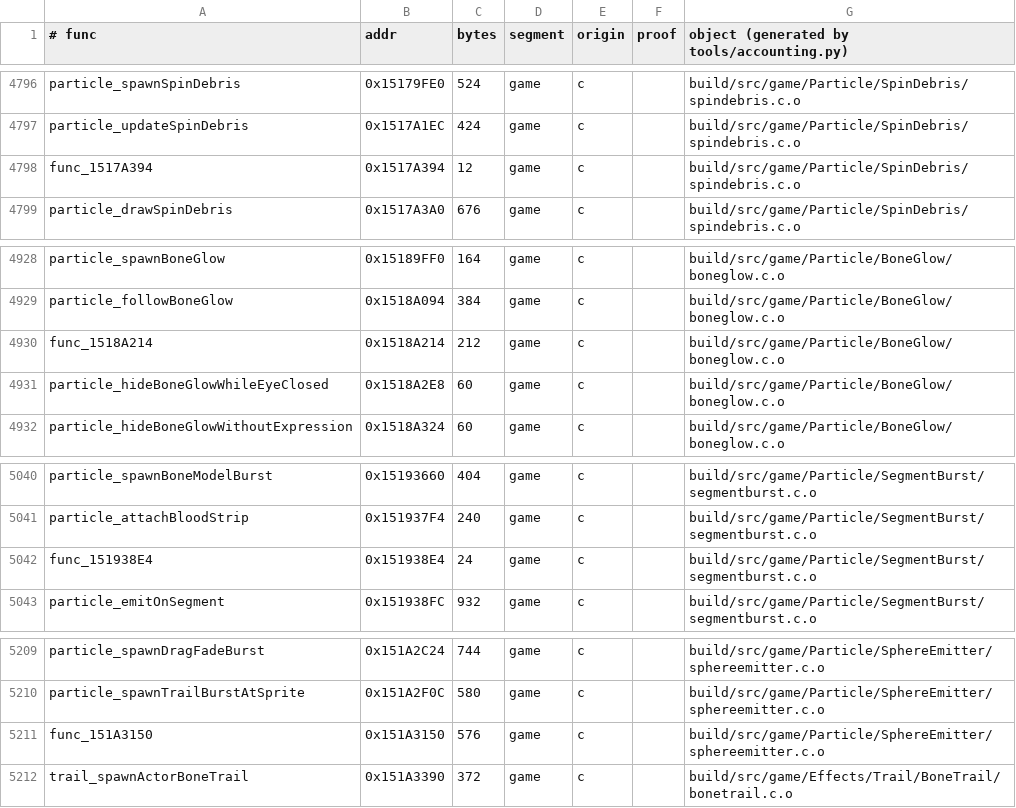
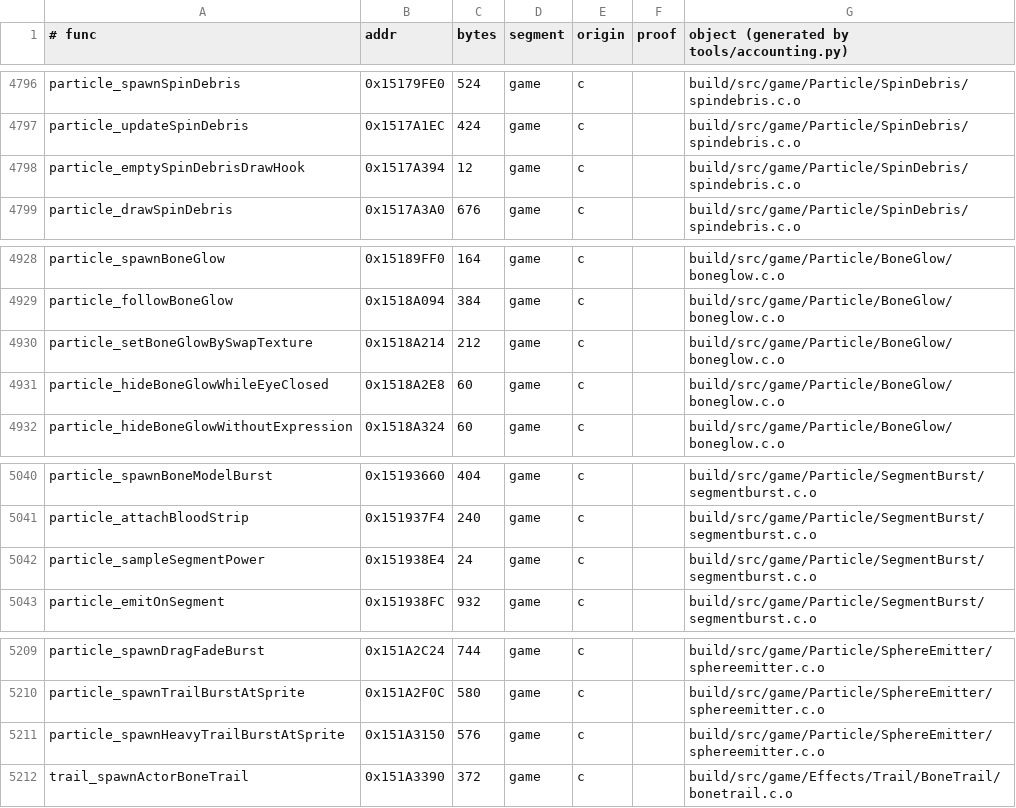
Before and after one commit to sholdee/conker-decomp, a TSV file: tools/accounting.tsv, drawn as a sheet; only a part is shown, gaps mark what is left out; the diff covers the shown part only.

```diff
--- a/tools/accounting.tsv
+++ b/tools/accounting.tsv
@@ -4797,3 +4797,3 @@ particle_spawnSpinDebris	0x15179FE0	524	game	c		build/src/game/Particle/SpinDebr
 particle_updateSpinDebris	0x1517A1EC	424	game	c		build/src/game/Particle/SpinDebris/spindebris.c.o
-func_1517A394	0x1517A394	12	game	c		build/src/game/Particle/SpinDebris/spindebris.c.o
+particle_emptySpinDebrisDrawHook	0x1517A394	12	game	c		build/src/game/Particle/SpinDebris/spindebris.c.o
 particle_drawSpinDebris	0x1517A3A0	676	game	c		build/src/game/Particle/SpinDebris/spindebris.c.o
@@ -4929,3 +4929,3 @@ particle_spawnBoneGlow	0x15189FF0	164	game	c		build/src/game/Particle/BoneGlow/b
 particle_followBoneGlow	0x1518A094	384	game	c		build/src/game/Particle/BoneGlow/boneglow.c.o
-func_1518A214	0x1518A214	212	game	c		build/src/game/Particle/BoneGlow/boneglow.c.o
+particle_setBoneGlowBySwapTexture	0x1518A214	212	game	c		build/src/game/Particle/BoneGlow/boneglow.c.o
 particle_hideBoneGlowWhileEyeClosed	0x1518A2E8	60	game	c		build/src/game/Particle/BoneGlow/boneglow.c.o
@@ -5041,3 +5041,3 @@ particle_spawnBoneModelBurst	0x15193660	404	game	c		build/src/game/Particle/Segm
 particle_attachBloodStrip	0x151937F4	240	game	c		build/src/game/Particle/SegmentBurst/segmentburst.c.o
-func_151938E4	0x151938E4	24	game	c		build/src/game/Particle/SegmentBurst/segmentburst.c.o
+particle_sampleSegmentPower	0x151938E4	24	game	c		build/src/game/Particle/SegmentBurst/segmentburst.c.o
 particle_emitOnSegment	0x151938FC	932	game	c		build/src/game/Particle/SegmentBurst/segmentburst.c.o
@@ -5210,3 +5210,3 @@ particle_spawnDragFadeBurst	0x151A2C24	744	game	c		build/src/game/Particle/Spher
 particle_spawnTrailBurstAtSprite	0x151A2F0C	580	game	c		build/src/game/Particle/SphereEmitter/sphereemitter.c.o
-func_151A3150	0x151A3150	576	game	c		build/src/game/Particle/SphereEmitter/sphereemitter.c.o
+particle_spawnHeavyTrailBurstAtSprite	0x151A3150	576	game	c		build/src/game/Particle/SphereEmitter/sphereemitter.c.o
 trail_spawnActorBoneTrail	0x151A3390	372	game	c		build/src/game/Effects/Trail/BoneTrail/bonetrail.c.o
```
Also changed, not shown: 13 edited cells elsewhere in this file, 26 other files.
